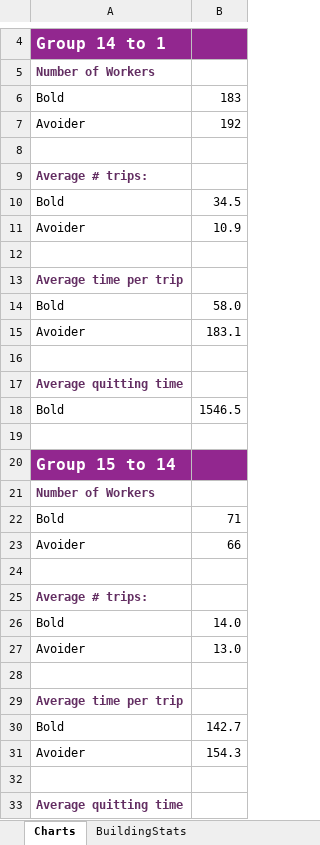
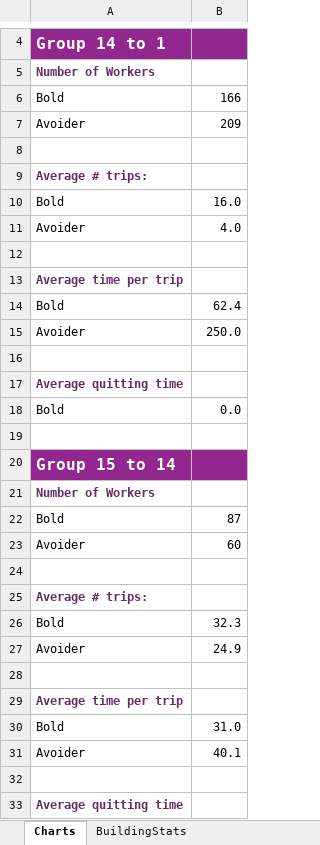
Before and after one commit to hkillam/worksitetraffic, an Excel workbook: results-charts.xlsm, sheet Charts, drawn as a sheet; only a part is shown, gaps mark what is left out; values as stored, in another font and other column widths than the file's, no borders; charts and pictures not drawn; the diff covers the shown part only; the diff names each change by its address in the sheet, - before the commit and + after, or states it on an @@ line.

```diff
--- a/results-charts.xlsm (sheet Charts)
+++ b/results-charts.xlsm (sheet Charts)
-B6: 183
+B6: 166
-B7: 192
+B7: 209
-B10: 34.5
+B10: 16.0
-B11: 10.9
+B11: 4.0
-B14: 58.0
+B14: 62.4
-B15: 183.1
+B15: 250.0
-B18: 1546.5
+B18: 0.0
-B22: 71
+B22: 87
-B23: 66
+B23: 60
-B26: 14.0
+B26: 32.3
-B27: 13.0
+B27: 24.9
-B30: 142.7
+B30: 31.0
-B31: 154.3
+B31: 40.1
```
Also changed, not shown: 15 edited cells elsewhere in this sheet, sheet group15to14bold, sheet group14to1bold, sheet group15to14avoider, sheet group15to18bold, sheet group14to1avoider, sheet group18to14avoider, 3 more sheets, charts or pictures, 3 other files.
